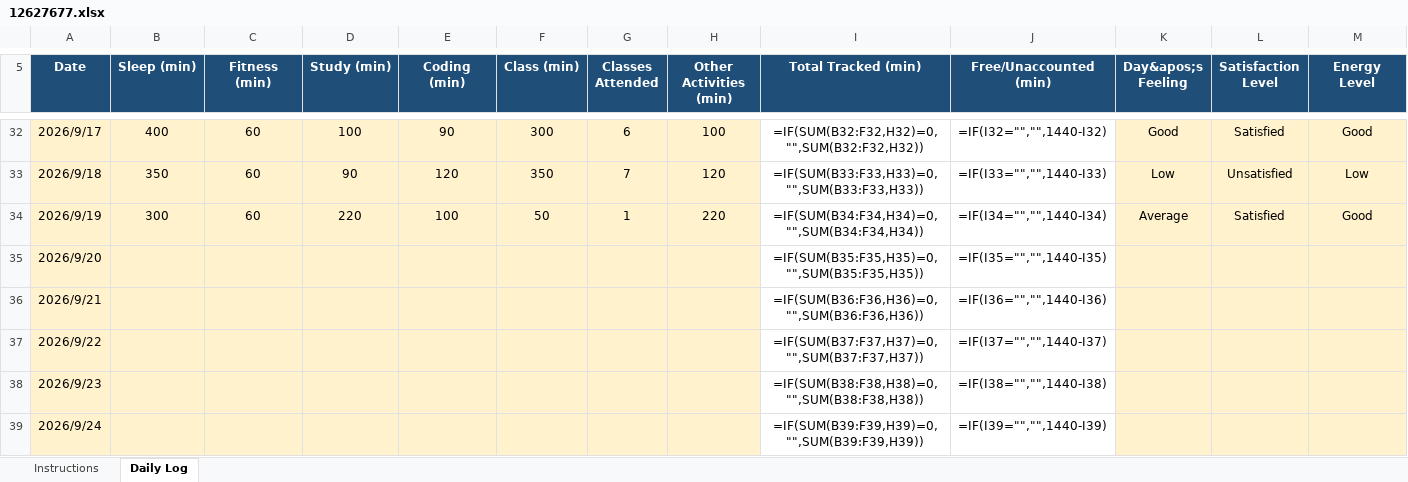
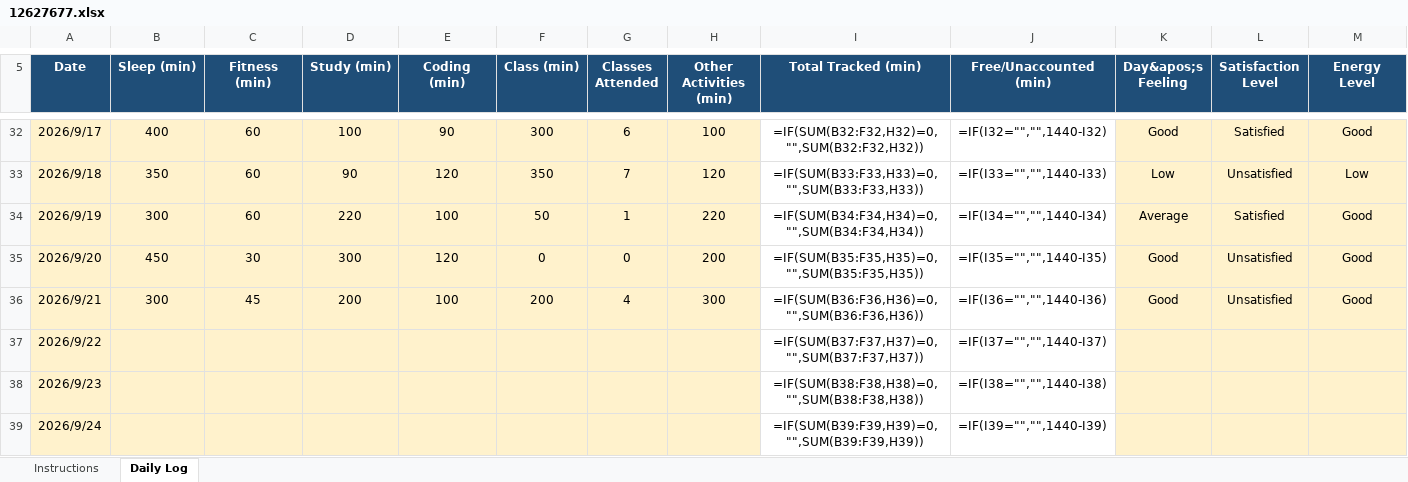
Before and after one commit to SumitPandey127/CAP776, an Excel workbook: 12627677.xlsx, sheet Daily Log, drawn as a sheet; only a part is shown, gaps mark what is left out; values as stored, in another font and other column widths than the file's, no borders; formulas without a stored value are shown as written; removed rows and columns are numbered as before the commit, all else as after; rows hold the shown columns only; the diff names each change by its address in the sheet, - before the commit and + after, or states it on an @@ line.

Commit message:
Focus on midterm

```diff
--- a/12627677.xlsx (sheet Daily Log)
+++ b/12627677.xlsx (sheet Daily Log)
-row 35: 2026/9/20 |  |  |  |  |  |  |  | =IF(SUM(B35:F35,H35)=0,"",SUM(B35:F35,H35)) | =IF(I35="","",1440-I35)
-row 36: 2026/9/21 |  |  |  |  |  |  |  | =IF(SUM(B36:F36,H36)=0,"",SUM(B36:F36,H36)) | =IF(I36="","",1440-I36)
+row 35: 2026/9/20 | 450 | 30 | 300 | 120 | 0 | 0 | 200 | =IF(SUM(B35:F35,H35)=0,"",SUM(B35:F35,H35)) | =IF(I35="","",1440-I35) | Good | Unsatisfied | Good
+row 36: 2026/9/21 | 300 | 45 | 200 | 100 | 200 | 4 | 300 | =IF(SUM(B36:F36,H36)=0,"",SUM(B36:F36,H36)) | =IF(I36="","",1440-I36) | Good | Unsatisfied | Good
```
